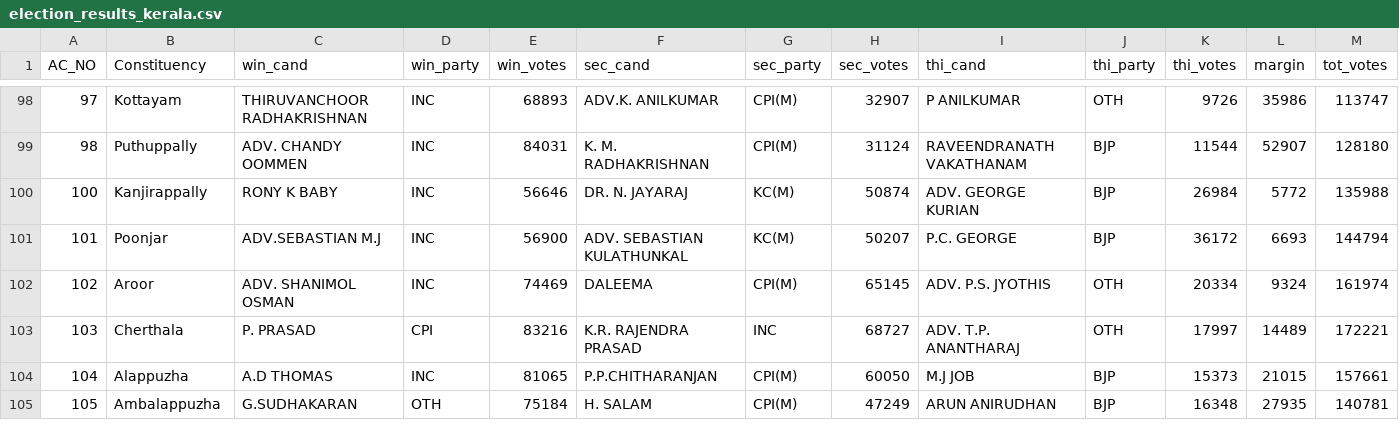
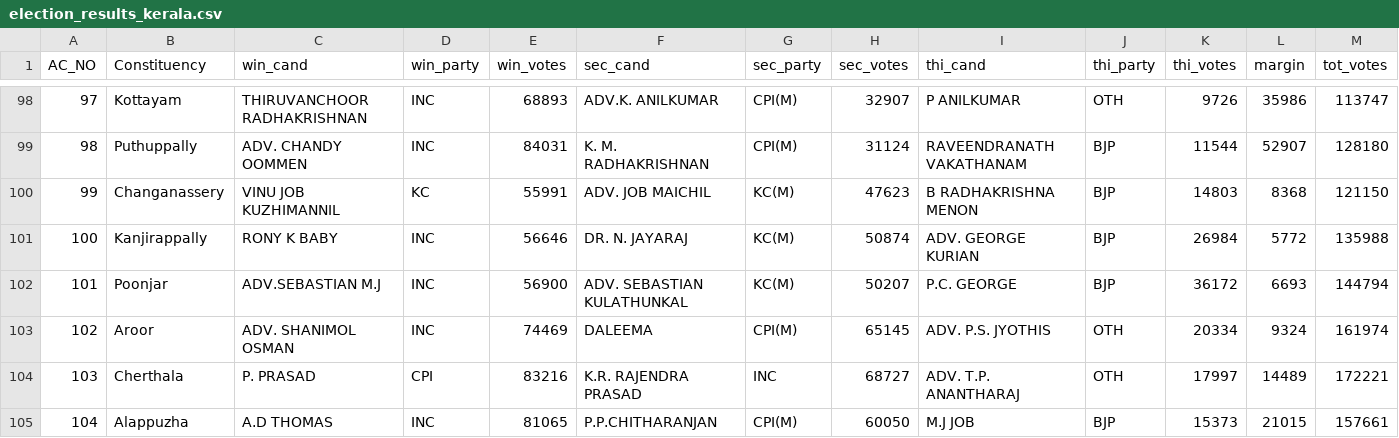
Before and after one commit to abhi0420/Election-tracker, a CSV file: election_results_kerala.csv, drawn as a sheet; only a part is shown, gaps mark what is left out; the shorter side is filled out with more unchanged rows; rows hold the shown columns only; the diff names each change by its address in the sheet, - before the commit and + after, or states it on an @@ line.

```diff
--- a/election_results_kerala.csv
+++ b/election_results_kerala.csv
+row 100: 99 | Changanassery | VINU JOB KUZHIMANNIL | KC | 55991 | ADV. JOB MAICHIL | KC(M) | 47623 | B RADHAKRISHNA MENON | BJP | 14803 | 8368 | 121150
```
Also changed, not shown: election_results_tn.csv, election_results_wb.csv, 5 other files.
